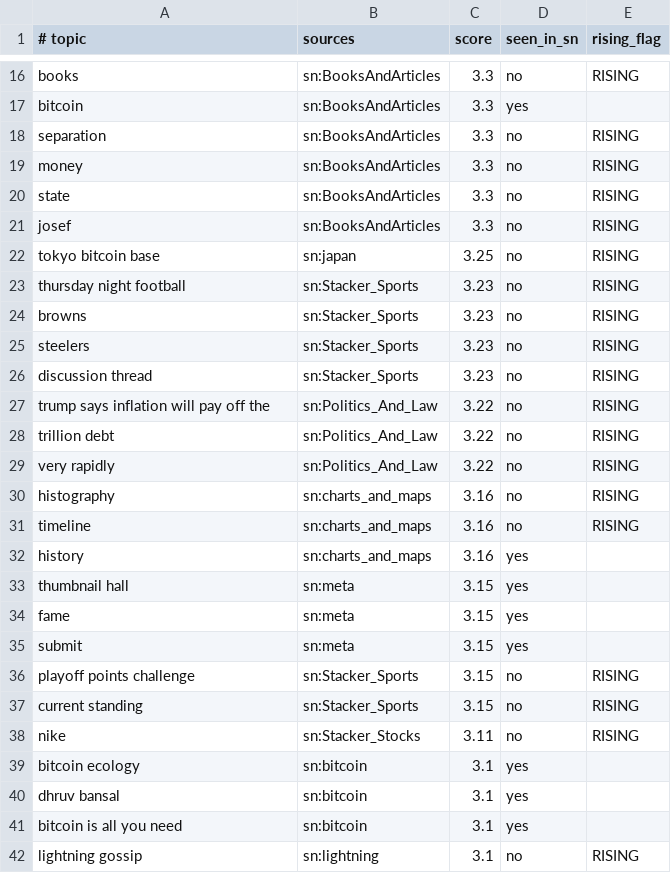
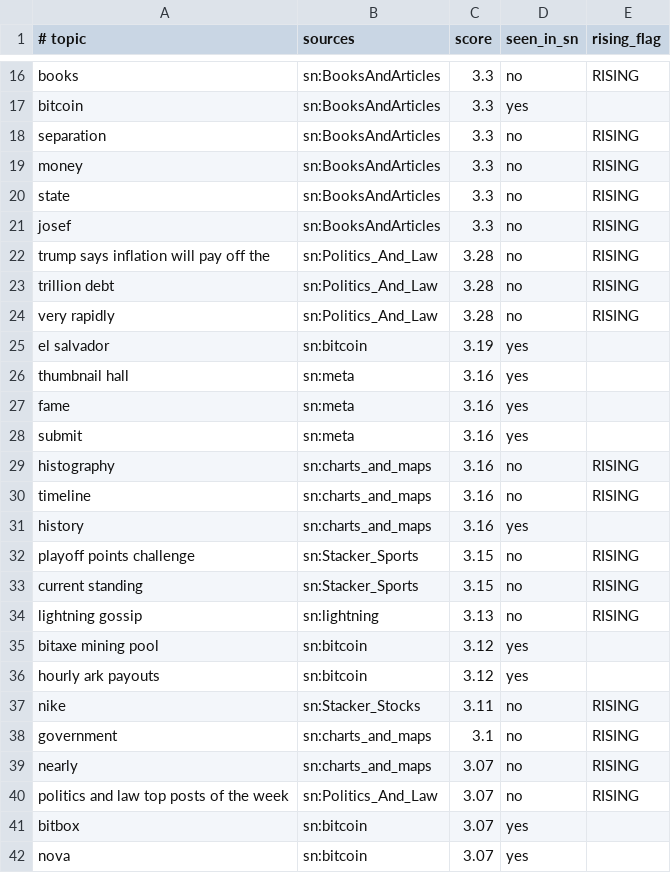
Before and after one commit to amirarnol/sn-monetization-runtime, a TSV file: data/trending/topics.tsv, drawn as a sheet; only a part is shown, gaps mark what is left out; the diff covers the shown part only.

```diff
--- a/data/trending/topics.tsv
+++ b/data/trending/topics.tsv
@@ -21,10 +21,9 @@ state	sn:BooksAndArticles	3.3	no	RISING
 josef	sn:BooksAndArticles	3.3	no	RISING
-tokyo bitcoin base	sn:japan	3.25	no	RISING
-thursday night football	sn:Stacker_Sports	3.23	no	RISING
-browns	sn:Stacker_Sports	3.23	no	RISING
-steelers	sn:Stacker_Sports	3.23	no	RISING
-discussion thread	sn:Stacker_Sports	3.23	no	RISING
-trump says inflation will pay off the	sn:Politics_And_Law	3.22	no	RISING
-trillion debt	sn:Politics_And_Law	3.22	no	RISING
-very rapidly	sn:Politics_And_Law	3.22	no	RISING
+trump says inflation will pay off the	sn:Politics_And_Law	3.28	no	RISING
+trillion debt	sn:Politics_And_Law	3.28	no	RISING
+very rapidly	sn:Politics_And_Law	3.28	no	RISING
+el salvador	sn:bitcoin	3.19	yes	
+thumbnail hall	sn:meta	3.16	yes	
+fame	sn:meta	3.16	yes	
+submit	sn:meta	3.16	yes	
 histography	sn:charts_and_maps	3.16	no	RISING
@@ -32,11 +31,12 @@ timeline	sn:charts_and_maps	3.16	no	RISING
 history	sn:charts_and_maps	3.16	yes	
-thumbnail hall	sn:meta	3.15	yes	
-fame	sn:meta	3.15	yes	
-submit	sn:meta	3.15	yes	
 playoff points challenge	sn:Stacker_Sports	3.15	no	RISING
 current standing	sn:Stacker_Sports	3.15	no	RISING
+lightning gossip	sn:lightning	3.13	no	RISING
+bitaxe mining pool	sn:bitcoin	3.12	yes	
+hourly ark payouts	sn:bitcoin	3.12	yes	
 nike	sn:Stacker_Stocks	3.11	no	RISING
-bitcoin ecology	sn:bitcoin	3.1	yes	
-dhruv bansal	sn:bitcoin	3.1	yes	
-bitcoin is all you need	sn:bitcoin	3.1	yes	
-lightning gossip	sn:lightning	3.1	no	RISING
+government	sn:charts_and_maps	3.1	no	RISING
+nearly	sn:charts_and_maps	3.07	no	RISING
+politics and law top posts of the week	sn:Politics_And_Law	3.07	no	RISING
+bitbox	sn:bitcoin	3.07	yes	
+nova	sn:bitcoin	3.07	yes	
```
Also changed, not shown: 4 added rows, 4 removed rows and 2 edited cells elsewhere in this file.
